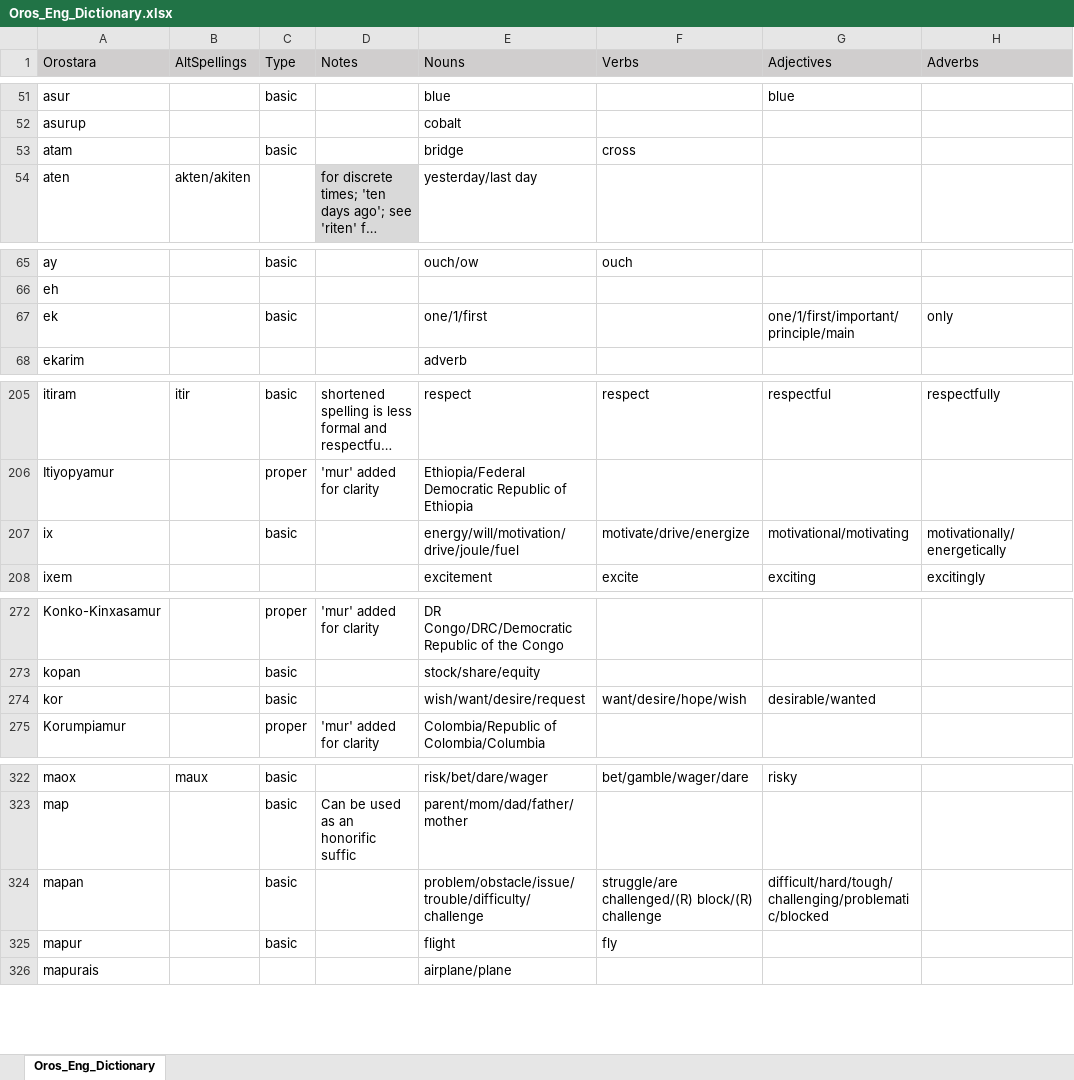
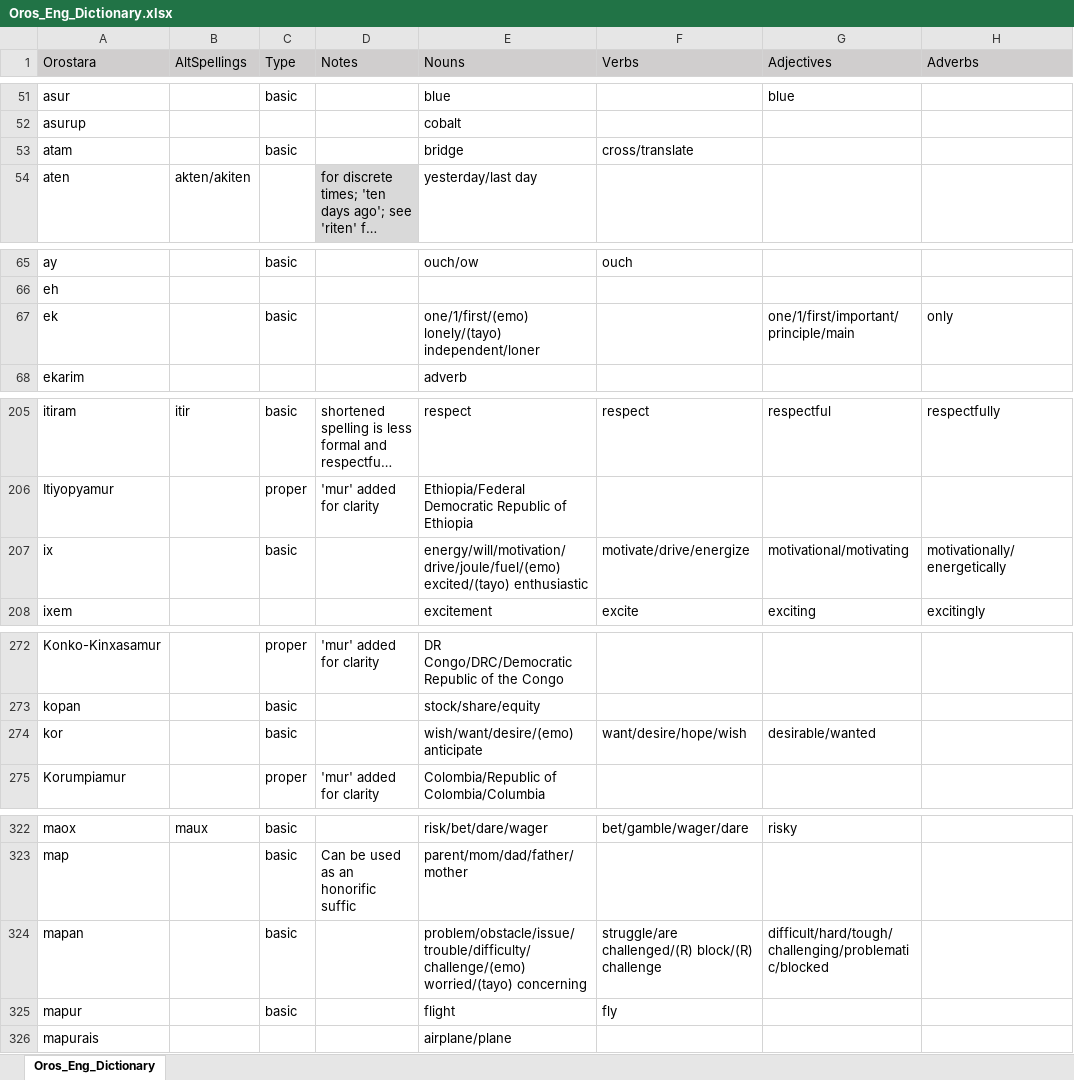
Before and after one commit to orostara/Orostara-Dictionary, an Excel workbook: files/Oros_Eng_Dictionary.xlsx, sheet Oros_Eng_Dictionary, drawn as a sheet; only a part is shown, gaps mark what is left out; long unchanged cells end in …; values as stored, in another font and other column widths than the file's, no borders; table styles not drawn; the diff covers the shown part only; the diff names each change by its address in the sheet, - before the commit and + after, or states it on an @@ line.

```diff
--- a/files/Oros_Eng_Dictionary.xlsx (sheet Oros_Eng_Dictionary)
+++ b/files/Oros_Eng_Dictionary.xlsx (sheet Oros_Eng_Dictionary)
-F53 (Verbs): cross
+F53 (Verbs): cross/translate
-E67 (Nouns): one/1/first
+E67 (Nouns): one/1/first/(emo) lonely/(tayo) independent/loner
-E207 (Nouns): energy/will/motivation/drive/joule/fuel
+E207 (Nouns): energy/will/motivation/drive/joule/fuel/(emo) excited/(tayo) enthusiastic
-E274 (Nouns): wish/want/desire/request
+E274 (Nouns): wish/want/desire/(emo) anticipate
-E324 (Nouns): problem/obstacle/issue/trouble/difficulty/challenge
+E324 (Nouns): problem/obstacle/issue/trouble/difficulty/challenge/(emo) worried/(tayo) concerning
```
Also changed, not shown: 11 added rows and 18 edited cells elsewhere in this sheet, 1 other file.
